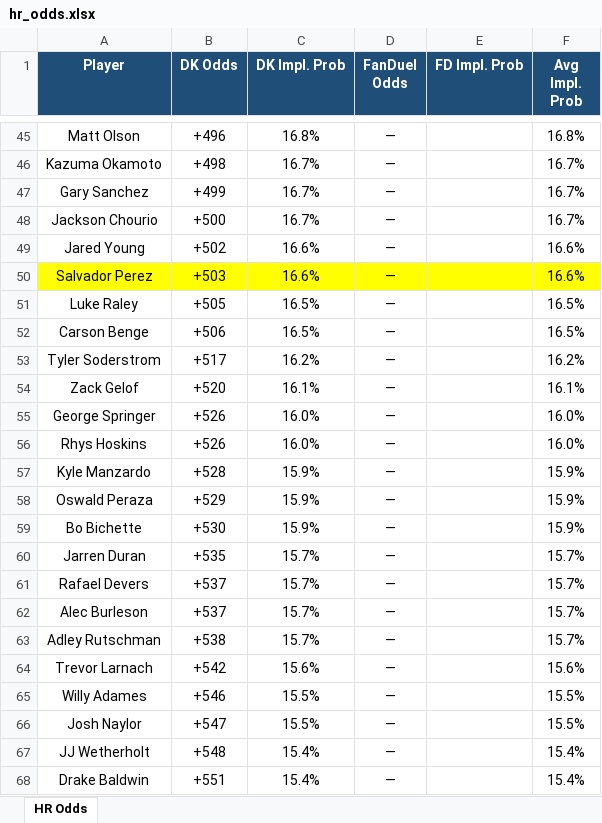
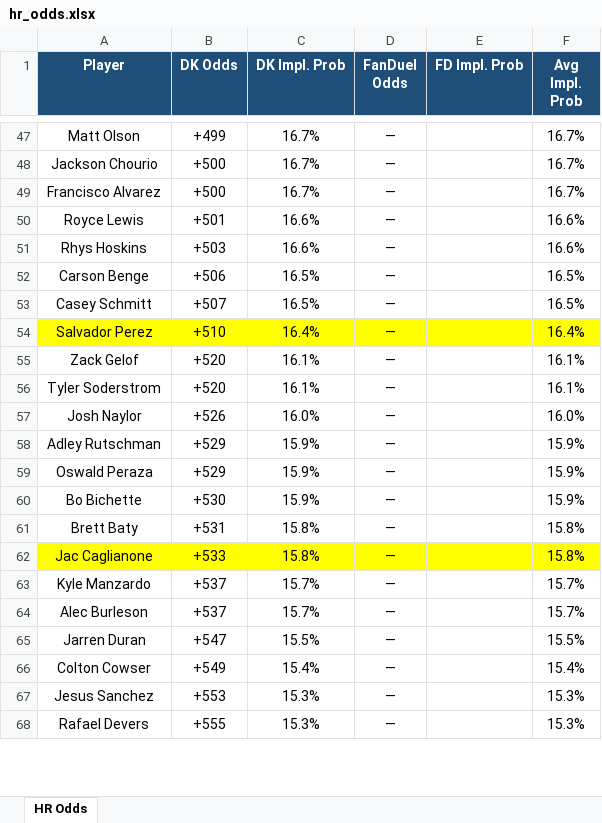
Before and after one commit to kornbergercharles-prog/HR-Odds-Scraper, an Excel workbook: hr_odds.xlsx, sheet HR Odds, drawn as a sheet; only a part is shown, gaps mark what is left out; values as stored, in another font and other column widths than the file's, no borders; removed rows and columns are numbered as before the commit, all else as after; the diff covers the shown part only; the diff names each change by its address in the sheet, - before the commit and + after, or states it on an @@ line.

```diff
--- a/hr_odds.xlsx (sheet HR Odds)
+++ b/hr_odds.xlsx (sheet HR Odds)
-B47 (DK Odds): +496
+B47 (DK Odds): +499
-C47 (DK Impl. Prob): 16.8%
+C47 (DK Impl. Prob): 16.7%
-F47 (Avg Impl. Prob): 16.8%
+F47 (Avg Impl. Prob): 16.7%
-row 46: Kazuma Okamoto | +498 | 16.7% | — |  | 16.7%
-row 47: Gary Sanchez | +499 | 16.7% | — |  | 16.7%
+row 49: Francisco Alvarez | +500 | 16.7% | — |  | 16.7%
-A50 (Player): Jared Young
+A50 (Player): Royce Lewis
-B50 (DK Odds): +502
+B50 (DK Odds): +501
-A51 (Player): Salvador Perez
+A51 (Player): Rhys Hoskins
-A51:F51 fill: #FFFF00
+A51:F51 fill: none
-row 51: Luke Raley | +505 | 16.5% | — |  | 16.5%
-row 53: Tyler Soderstrom | +517 | 16.2% | — |  | 16.2%
+row 53: Casey Schmitt | +507 | 16.5% | — |  | 16.5%
+row 54: Salvador Perez | +510 | 16.4% | — |  | 16.4%
-row 55: George Springer | +526 | 16.0% | — |  | 16.0%
+row 56: Tyler Soderstrom | +520 | 16.1% | — |  | 16.1%
-A57 (Player): Rhys Hoskins
+A57 (Player): Josh Naylor
-A58 (Player): Kyle Manzardo
+A58 (Player): Adley Rutschman
-B58 (DK Odds): +528
+B58 (DK Odds): +529
-row 60: Jarren Duran | +535 | 15.7% | — |  | 15.7%
+row 61: Brett Baty | +531 | 15.8% | — |  | 15.8%
+row 62: Jac Caglianone | +533 | 15.8% | — |  | 15.8%
-A63 (Player): Rafael Devers
+A63 (Player): Kyle Manzardo
-row 63: Adley Rutschman | +538 | 15.7% | — |  | 15.7%
-row 64: Trevor Larnach | +542 | 15.6% | — |  | 15.6%
-row 65: Willy Adames | +546 | 15.5% | — |  | 15.5%
-A65 (Player): Josh Naylor
+A65 (Player): Jarren Duran
-A66 (Player): JJ Wetherholt
+A66 (Player): Colton Cowser
-B66 (DK Odds): +548
+B66 (DK Odds): +549
-row 68: Drake Baldwin | +551 | 15.4% | — |  | 15.4%
+row 67: Jesus Sanchez | +553 | 15.3% | — |  | 15.3%
+row 68: Rafael Devers | +555 | 15.3% | — |  | 15.3%
```
Also changed, not shown: 49 added rows, 47 removed rows, 1 moved row and 98 edited cells elsewhere in this sheet, 1 other file.
